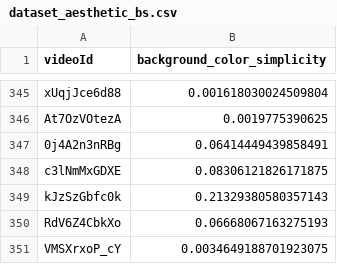
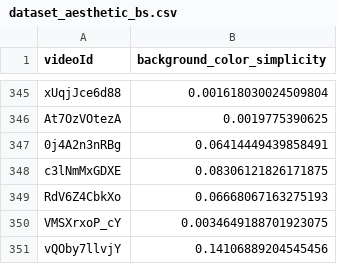
Before and after one commit to GiuliaSim/ML3-Educational-YouTube-Video-Classifier, a CSV file: data/aesthetics/dataset_aesthetic_bs.csv, drawn as a sheet; only a part is shown, gaps mark what is left out; the shorter side is filled out with more unchanged rows.

```diff
--- a/data/aesthetics/dataset_aesthetic_bs.csv
+++ b/data/aesthetics/dataset_aesthetic_bs.csv
@@ -348,3 +348,2 @@ At7OzVOtezA,0.0019775390625
 c3lNmMxGDXE,0.08306121826171875
-kJzSzGbfc0k,0.21329380580357143
 RdV6Z4CbkXo,0.06668067163275193
```
Also changed, not shown: data/aesthetics/dataset_aesthetic.csv, data/aesthetics/dataset_aesthetic_br.csv, 4 other files.
